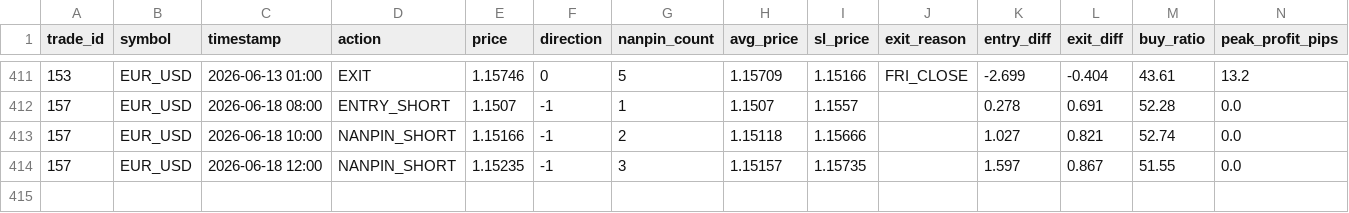
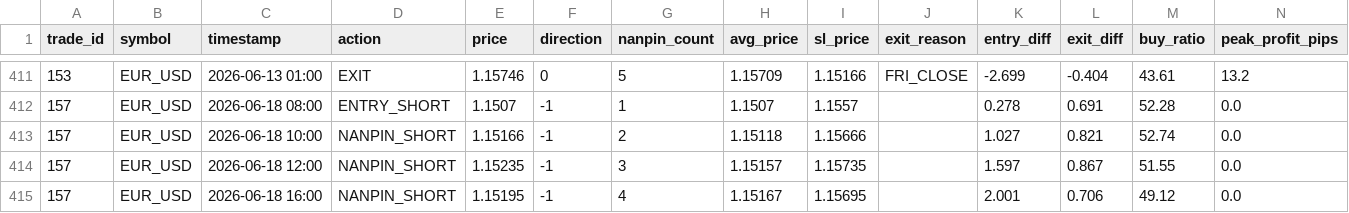
Before and after one commit to PJ-Baibain/pb-trade-log, a CSV file: events.csv, drawn as a sheet; only a part is shown, gaps mark what is left out.

```diff
--- a/events.csv
+++ b/events.csv
@@ -414 +414,2 @@ trade_id,symbol,timestamp,action,price,direction,nanpin_count,avg_price,sl_price
 157,EUR_USD,2026-06-18 12:00,NANPIN_SHORT,1.15235,-1,3,1.15157,1.15735,,1.597,0.867,51.55,0.0
+157,EUR_USD,2026-06-18 16:00,NANPIN_SHORT,1.15195,-1,4,1.15167,1.15695,,2.001,0.706,49.12,0.0
```
Also changed, not shown: equity.csv, trades.csv, 5 other files.
